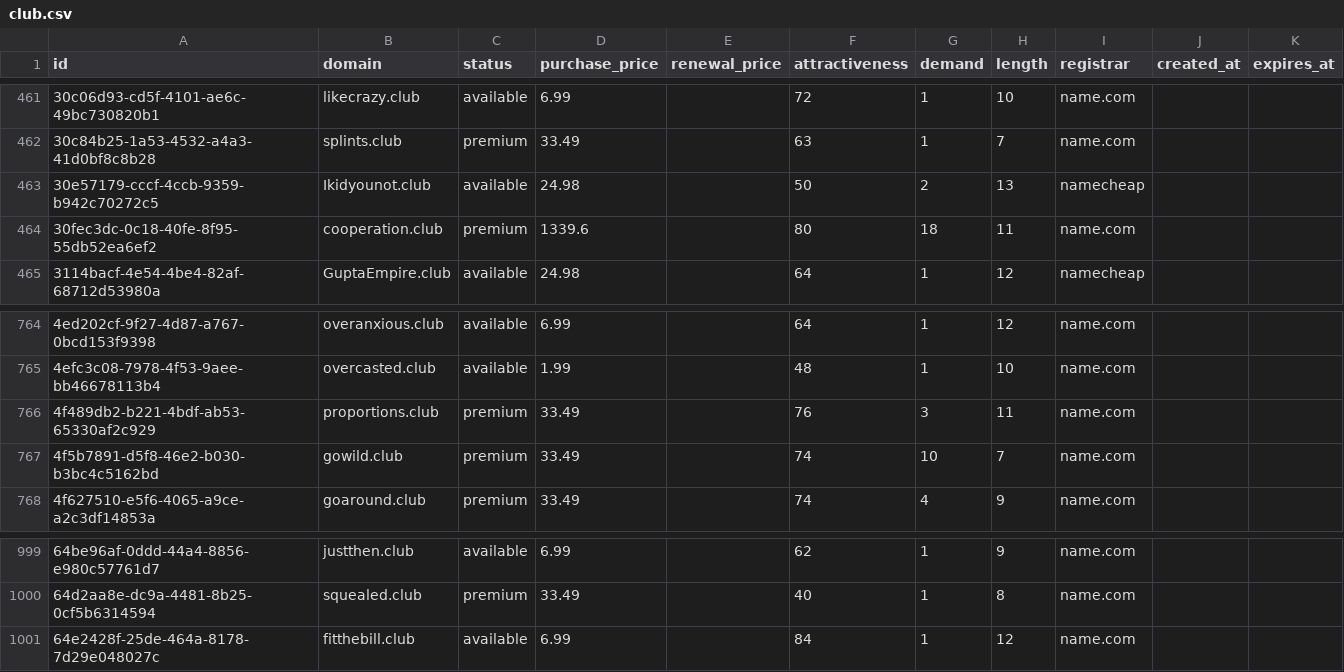
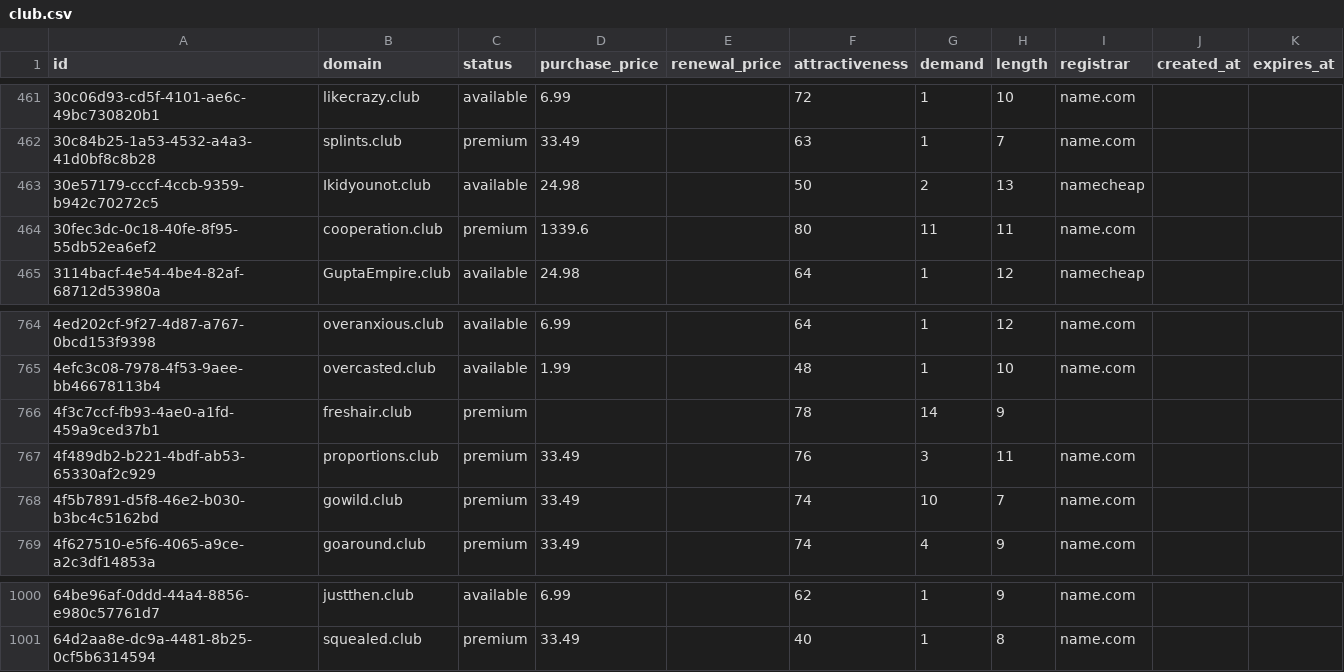
Before and after one commit to UniqueDomains/club-oneword-domains, a CSV file: club.csv, drawn as a sheet; only a part is shown, gaps mark what is left out.

Commit message:
Domains update

```diff
--- a/club.csv
+++ b/club.csv
@@ -463,3 +463,3 @@ id,domain,status,purchase_price,renewal_price,attractiveness,demand,length,regis
 30e57179-cccf-4ccb-9359-b942c70272c5,Ikidyounot.club,available,24.98,,50,2,13,namecheap,,
-30fec3dc-0c18-40fe-8f95-55db52ea6ef2,cooperation.club,premium,1339.6,,80,18,11,name.com,,
+30fec3dc-0c18-40fe-8f95-55db52ea6ef2,cooperation.club,premium,1339.6,,80,11,11,name.com,,
 3114bacf-4e54-4be4-82af-68712d53980a,GuptaEmpire.club,available,24.98,,64,1,12,namecheap,,
@@ -765,2 +765,3 @@ id,domain,status,purchase_price,renewal_price,attractiveness,demand,length,regis
 4efc3c08-7978-4f53-9aee-bb46678113b4,overcasted.club,available,1.99,,48,1,10,name.com,,
+4f3c7ccf-fb93-4ae0-a1fd-459a9ced37b1,freshair.club,premium,,,78,14,9,,,
 4f489db2-b221-4bdf-ab53-65330af2c929,proportions.club,premium,33.49,,76,3,11,name.com,,
@@ -1000,2 +1001 @@ id,domain,status,purchase_price,renewal_price,attractiveness,demand,length,regis
 64d2aa8e-dc9a-4481-8b25-0cf5b6314594,squealed.club,premium,33.49,,40,1,8,name.com,,
-64e2428f-25de-464a-8178-7d29e048027c,fitthebill.club,available,6.99,,84,1,12,name.com,,
```
Also changed, not shown: 4 other files.
